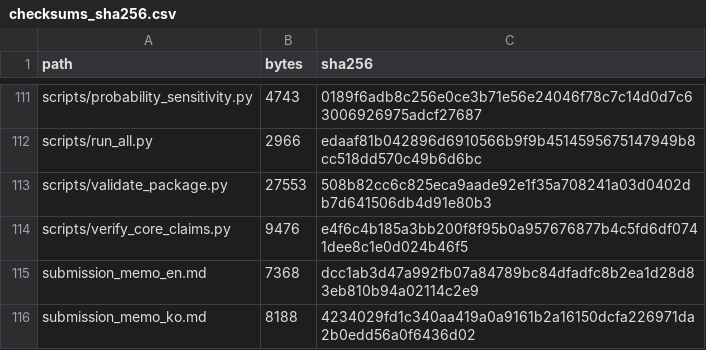
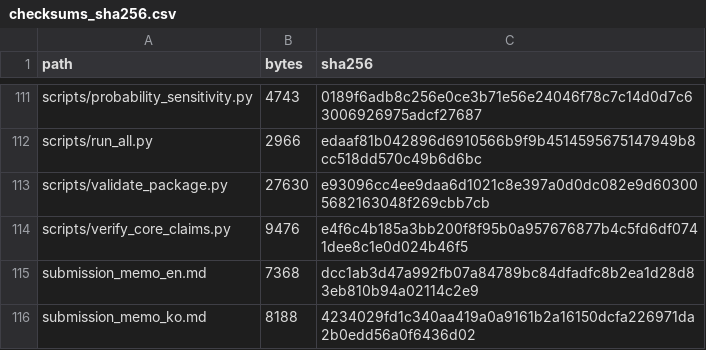
Before and after one commit to junho0331s/election-duplicate-statistical-review, a CSV file: outputs/checksums_sha256.csv, drawn as a sheet; only a part is shown, gaps mark what is left out.

```diff
--- a/outputs/checksums_sha256.csv
+++ b/outputs/checksums_sha256.csv
@@ -112,3 +112,3 @@ scripts/probability_sensitivity.py,4743,0189f6adb8c256e0ce3b71e56e24046f78c7c14d
 scripts/run_all.py,2966,edaaf81b042896d6910566b9f9b4514595675147949b8cc518dd570c49b6d6bc
-scripts/validate_package.py,27553,508b82cc6c825eca9aade92e1f35a708241a03d0402db7d641506db4d91e80b3
+scripts/validate_package.py,27630,e93096cc4ee9daa6d1021c8e397a0d0dc082e9d603005682163048f269cbb7cb
 scripts/verify_core_claims.py,9476,e4f6c4b185a3bb200f8f95b0a957676877b4c5fd6df0741dee8c1e0d024b46f5
```
Also changed, not shown: 5 other files.
